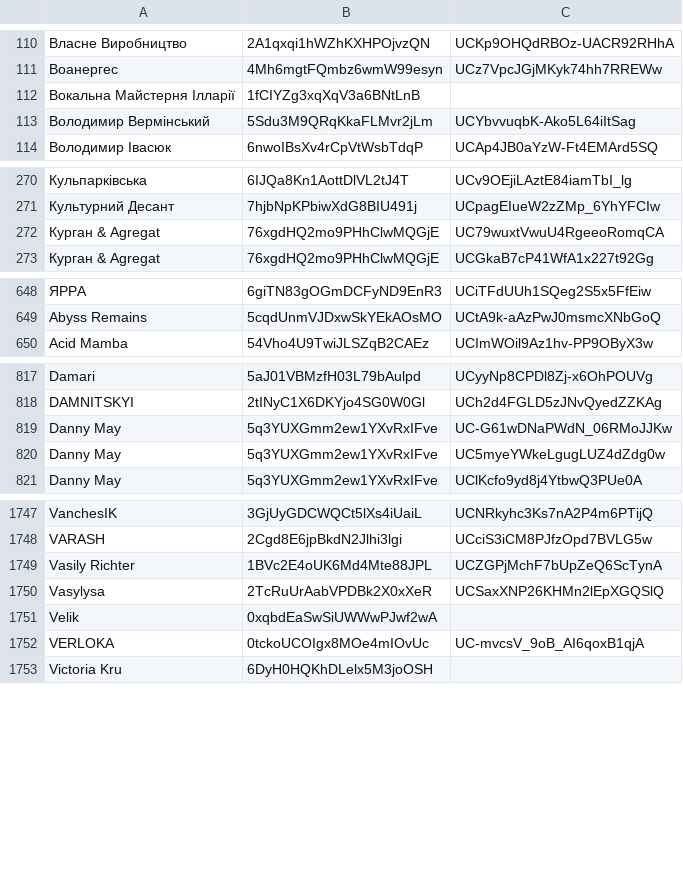
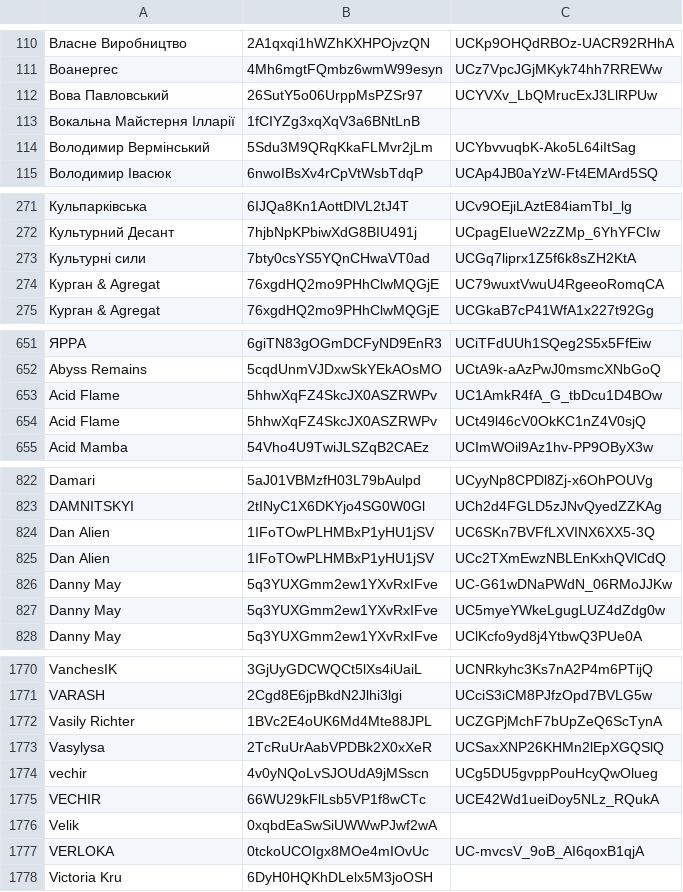
Before and after one commit to undead404/ukraiinska-nova, a CSV file: artist-ids.csv, drawn as a sheet; only a part is shown, gaps mark what is left out; the diff covers the shown part only; the diff names each change by its address in the sheet, - before the commit and + after, or states it on an @@ line.

Commit message:
more artists

```diff
--- a/artist-ids.csv
+++ b/artist-ids.csv
+row 112: Вова Павловський | 26SutY5o06UrppMsPZSr97 | UCYVXv_LbQMrucExJ3LlRPUw
+row 273: Культурні сили | 7bty0csYS5YQnCHwaVT0ad | UCGq7liprx1Z5f6k8sZH2KtA
+row 653: Acid Flame | 5hhwXqFZ4SkcJX0ASZRWPv | UC1AmkR4fA_G_tbDcu1D4BOw
+row 654: Acid Flame | 5hhwXqFZ4SkcJX0ASZRWPv | UCt49l46cV0OkKC1nZ4V0sjQ
+row 824: Dan Alien | 1IFoTOwPLHMBxP1yHU1jSV | UC6SKn7BVFfLXVINX6XX5-3Q
+row 825: Dan Alien | 1IFoTOwPLHMBxP1yHU1jSV | UCc2TXmEwzNBLEnKxhQVlCdQ
+row 1774: vechir | 4v0yNQoLvSJOUdA9jMSscn | UCg5DU5gvppPouHcyQwOlueg
+row 1775: VECHIR | 66WU29kFlLsb5VP1f8wCTc | UCE42Wd1ueiDoy5NLz_RQukA
```
Also changed, not shown: 18 added rows elsewhere in this file.
